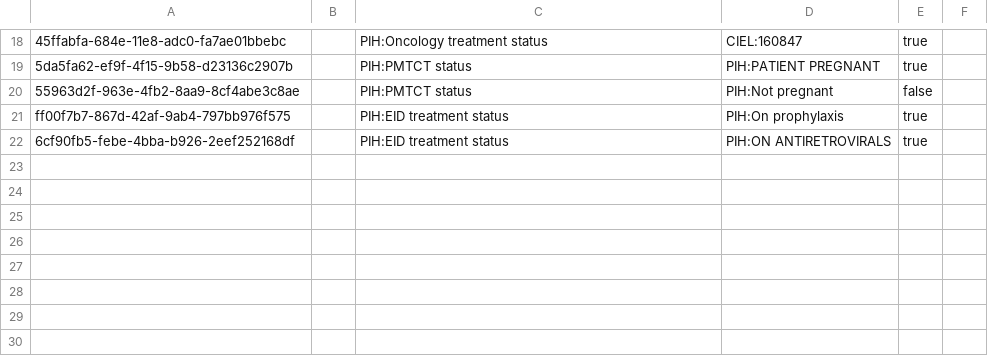
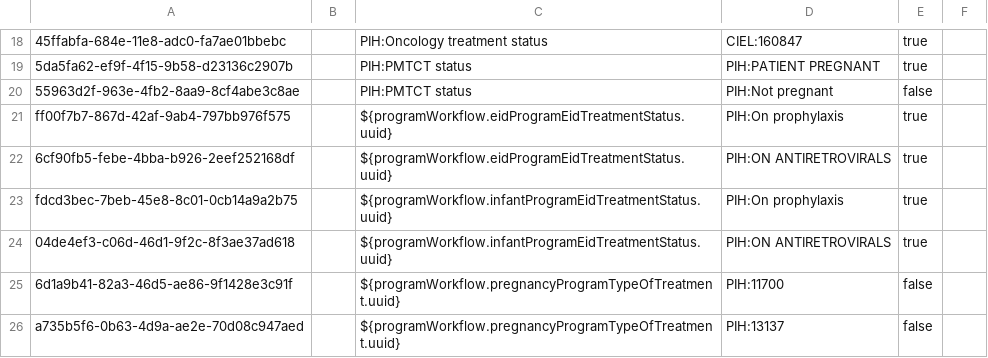
Before and after one commit to PIH/openmrs-config-pihemr, a CSV file: configuration/programworkflowstates/programworkflowstates.csv, drawn as a sheet; only a part is shown, gaps mark what is left out; the diff names each change by its address in the sheet, - before the commit and + after, or states it on an @@ line.

```diff
--- a/configuration/programworkflowstates/programworkflowstates.csv
+++ b/configuration/programworkflowstates/programworkflowstates.csv
-C21:C22: PIH:EID treatment status
+C21:C22: ${programWorkflow.eidProgramEidTreatmentStatus.uuid}
+row 23: fdcd3bec-7beb-45e8-8c01-0cb14a9a2b75 |  | ${programWorkflow.infantProgramEidTreatmentStatus.uuid} | PIH:On prophylaxis | true
+row 24: 04de4ef3-c06d-46d1-9f2c-8f3ae37ad618 |  | ${programWorkflow.infantProgramEidTreatmentStatus.uuid} | PIH:ON ANTIRETROVIRALS | true
+row 25: 6d1a9b41-82a3-46d5-ae86-9f1428e3c91f |  | ${programWorkflow.pregnancyProgramTypeOfTreatment.uuid} | PIH:11700 | false
+row 26: a735b5f6-0b63-4d9a-ae2e-70d08c947aed |  | ${programWorkflow.pregnancyProgramTypeOfTreatment.uuid} | PIH:13137 | false
```
Also changed, not shown: configuration/programs/programs.csv, configuration/programworkflows/programworkflows.csv, 5 other files.
